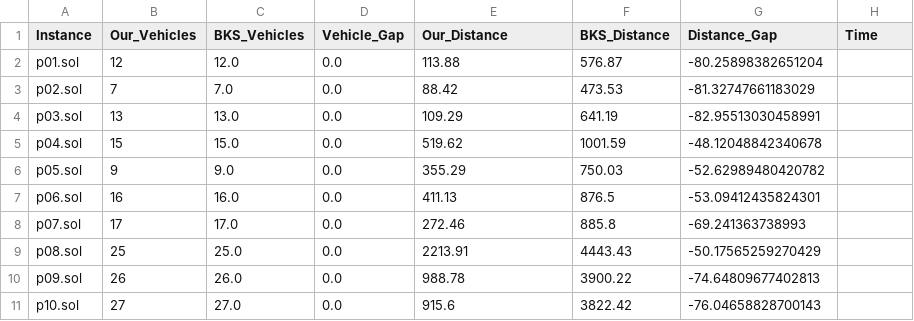
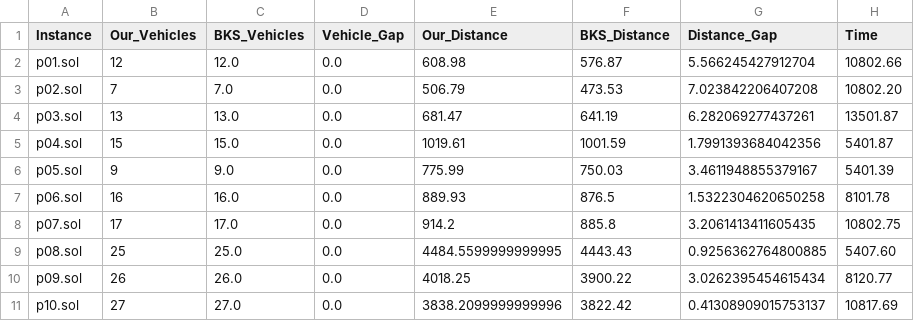
Before and after one commit to adarshlilhare/VRP-ALNS-Results, a CSV file: MDVRP_Final_Results.csv, drawn as a sheet; only a part is shown; the diff covers the shown part only.

Commit message:
Fixed MDVRP parsing to SUM multi-depot costs and mapped case-insensitive execution times

```diff
--- a/MDVRP_Final_Results.csv
+++ b/MDVRP_Final_Results.csv
@@ -1,11 +1,11 @@
 Instance,Our_Vehicles,BKS_Vehicles,Vehicle_Gap,Our_Distance,BKS_Distance,Distance_Gap,Time
-p01.sol,12,12.0,0.0,113.88,576.87,-80.25898382651204,
-p02.sol,7,7.0,0.0,88.42,473.53,-81.32747661183029,
-p03.sol,13,13.0,0.0,109.29,641.19,-82.95513030458991,
-p04.sol,15,15.0,0.0,519.62,1001.59,-48.12048842340678,
-p05.sol,9,9.0,0.0,355.29,750.03,-52.62989480420782,
-p06.sol,16,16.0,0.0,411.13,876.5,-53.09412435824301,
-p07.sol,17,17.0,0.0,272.46,885.8,-69.241363738993,
-p08.sol,25,25.0,0.0,2213.91,4443.43,-50.17565259270429,
-p09.sol,26,26.0,0.0,988.78,3900.22,-74.64809677402813,
-p10.sol,27,27.0,0.0,915.6,3822.42,-76.04658828700143,
+p01.sol,12,12.0,0.0,608.98,576.87,5.566245427912704,10802.66
+p02.sol,7,7.0,0.0,506.79,473.53,7.023842206407208,10802.20
+p03.sol,13,13.0,0.0,681.47,641.19,6.282069277437261,13501.87
+p04.sol,15,15.0,0.0,1019.61,1001.59,1.7991393684042356,5401.87
+p05.sol,9,9.0,0.0,775.99,750.03,3.4611948855379167,5401.39
+p06.sol,16,16.0,0.0,889.93,876.5,1.5322304620650258,8101.78
+p07.sol,17,17.0,0.0,914.2,885.8,3.2061413411605435,10802.75
+p08.sol,25,25.0,0.0,4484.5599999999995,4443.43,0.9256362764800885,5407.60
+p09.sol,26,26.0,0.0,4018.25,3900.22,3.0262395454615434,8120.77
+p10.sol,27,27.0,0.0,3838.2099999999996,3822.42,0.41308909015753137,10817.69
```
Also changed, not shown: 59 edited cells elsewhere in this file.
